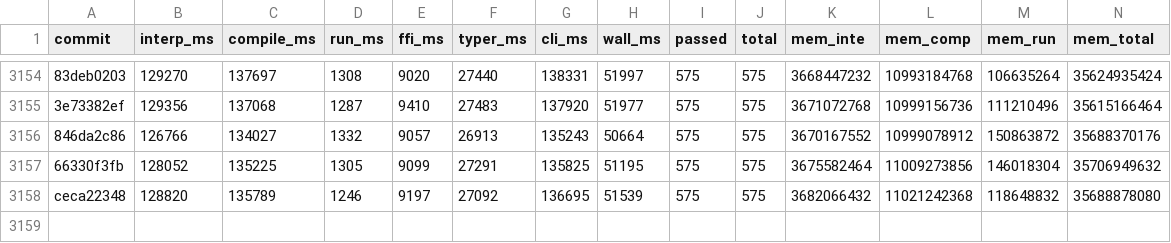
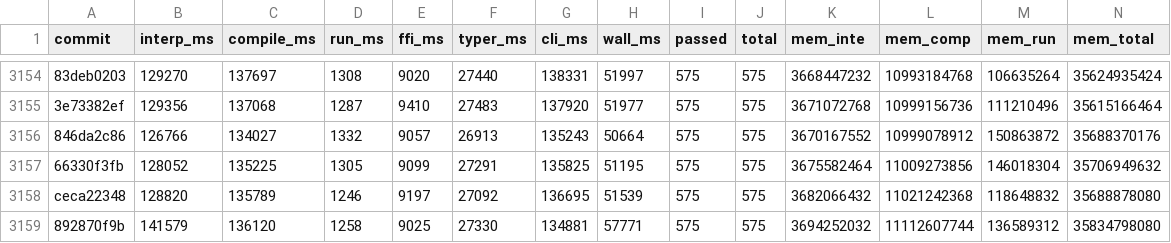
Before and after one commit to jtimon/til, a CSV file: doc/totals.csv, drawn as a sheet; only a part is shown, gaps mark what is left out; rows hold the shown columns only; the diff names each change by its address in the sheet, - before the commit and + after, or states it on an @@ line.

```diff
--- a/doc/totals.csv
+++ b/doc/totals.csv
+row 3159: 892870f9b | 141579 | 136120 | 1258 | 9025 | 27330 | 134881 | 57771 | 575 | 575 | 3694252032 | 11112607744 | 136589312 | 35834798080
```
Also changed, not shown: 10 other files.
